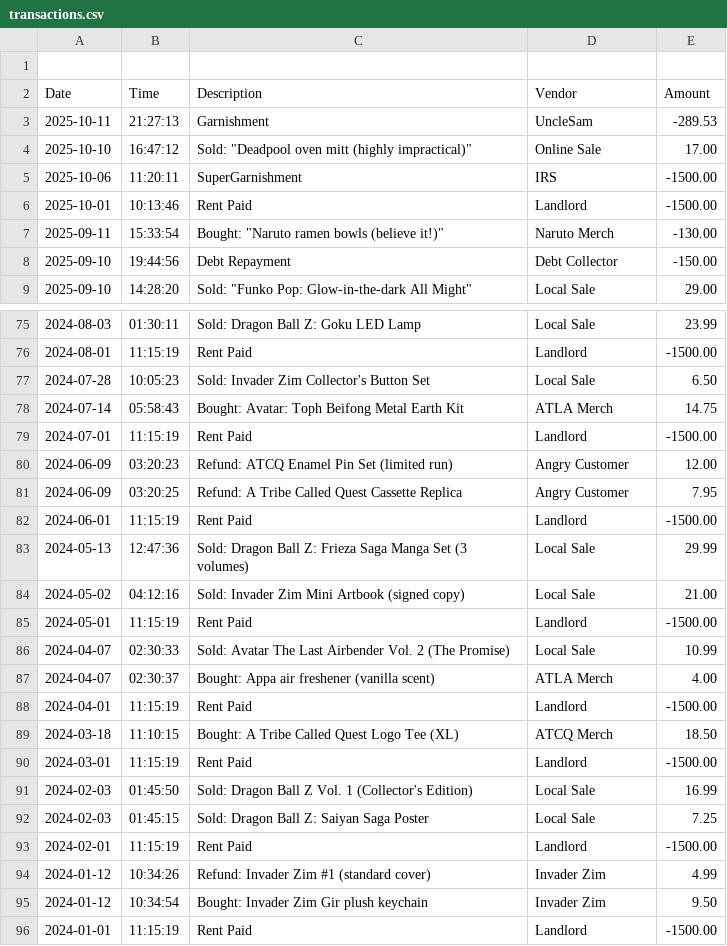
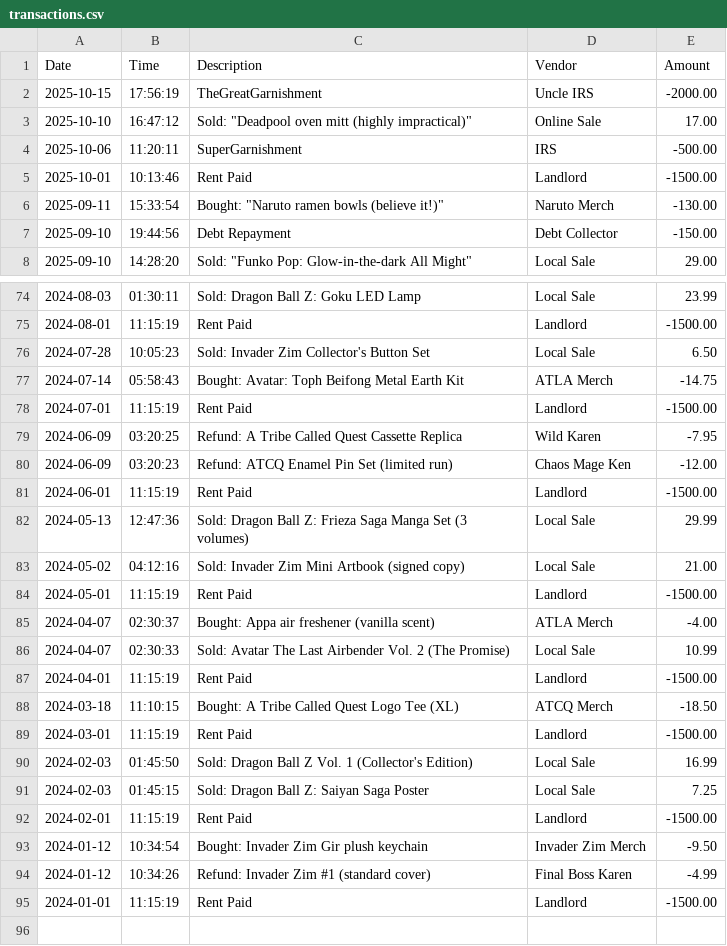
Before and after one commit to MarqCheddaBeans/AccountLedger, a CSV file: transactions.csv, drawn as a sheet; only a part is shown, gaps mark what is left out; the diff covers the shown part only.

Commit message:
Seperated methods into seperate class named Features, upadted Transaction class to read, print, and write transactions. Updated main class using switch case instead of for statements. Minor tweaks in transactions file

```diff
--- a/transactions.csv
+++ b/transactions.csv
@@ -1,6 +1,5 @@
-
 Date		| Time		 | Description												   | Vendor				   |   Amount
-2025-10-11  | 21:27:13   | Garnishment                                                 | UncleSam              |   -289.53
+2025-10-15  | 17:56:19   | TheGreatGarnishment                                         | Uncle IRS             |  -2000.00
 2025-10-10  | 16:47:12   | Sold: "Deadpool oven mitt (highly impractical)"             | Online Sale           |     17.00
-2025-10-06  | 11:20:11   | SuperGarnishment                                            | IRS                   |  -1500.00
+2025-10-06  | 11:20:11   | SuperGarnishment                                            | IRS                   |   -500.00
 2025-10-01  | 10:13:46   | Rent Paid                                                   | Landlord              |  -1500.00
@@ -78,5 +77,5 @@ Date		| Time		 | Description												   | Vendor				   |   Amount
-2024-07-14  | 05:58:43      | Bought: Avatar: Toph Beifong Metal Earth Kit                | ATLA Merch            |     14.75
+2024-07-14  | 05:58:43   | Bought: Avatar: Toph Beifong Metal Earth Kit                | ATLA Merch            |    -14.75
 2024-07-01  | 11:15:19   | Rent Paid                                                   | Landlord              |  -1500.00
-2024-06-09  | 03:20:23      | Refund: ATCQ Enamel Pin Set (limited run)                   | Angry Customer        |     12.00
-2024-06-09  | 03:20:25 | Refund: A Tribe Called Quest Cassette Replica               | Angry Customer        |      7.95
+2024-06-09  | 03:20:25   | Refund: A Tribe Called Quest Cassette Replica               | Wild Karen            |     -7.95
+2024-06-09  | 03:20:23   | Refund: ATCQ Enamel Pin Set (limited run)                   | Chaos Mage Ken        |    -12.00
 2024-06-01  | 11:15:19   | Rent Paid                                                   | Landlord              |  -1500.00
@@ -85 +84,2 @@ Date		| Time		 | Description												   | Vendor				   |   Amount
 2024-05-01  | 11:15:19   | Rent Paid                                                   | Landlord              |  -1500.00
+2024-04-07  | 02:30:37   | Bought: Appa air freshener (vanilla scent)                  | ATLA Merch            |     -4.00
@@ -87,4 +87,3 @@ Date		| Time		 | Description												   | Vendor				   |   Amount
-2024-04-07  | 02:30:37      | Bought: Appa air freshener (vanilla scent)                  | ATLA Merch            |      4.00
 2024-04-01  | 11:15:19   | Rent Paid                                                   | Landlord              |  -1500.00
-2024-03-18  | 11:10:15      | Bought: A Tribe Called Quest Logo Tee (XL)                  | ATCQ Merch            |     18.50
+2024-03-18  | 11:10:15   | Bought: A Tribe Called Quest Logo Tee (XL)                  | ATCQ Merch            |    -18.50
 2024-03-01  | 11:15:19   | Rent Paid                                                   | Landlord              |  -1500.00
@@ -93,4 +92,4 @@ Date		| Time		 | Description												   | Vendor				   |   Amount
 2024-02-01  | 11:15:19   | Rent Paid                                                   | Landlord              |  -1500.00
-2024-01-12  | 10:34:26      | Refund: Invader Zim #1 (standard cover)                     | Invader Zim           |      4.99
-2024-01-12  | 10:34:54    | Bought: Invader Zim Gir plush keychain                      | Invader Zim           |      9.50
+2024-01-12  | 10:34:54   | Bought: Invader Zim Gir plush keychain                      | Invader Zim Merch     |     -9.50
+2024-01-12  | 10:34:26   | Refund: Invader Zim #1 (standard cover)                     | Final Boss Karen      |     -4.99
 2024-01-01  | 11:15:19   | Rent Paid                                                   | Landlord              |  -1500.00
```
Also changed, not shown: 25 edited cells elsewhere in this file, 4 other files.
